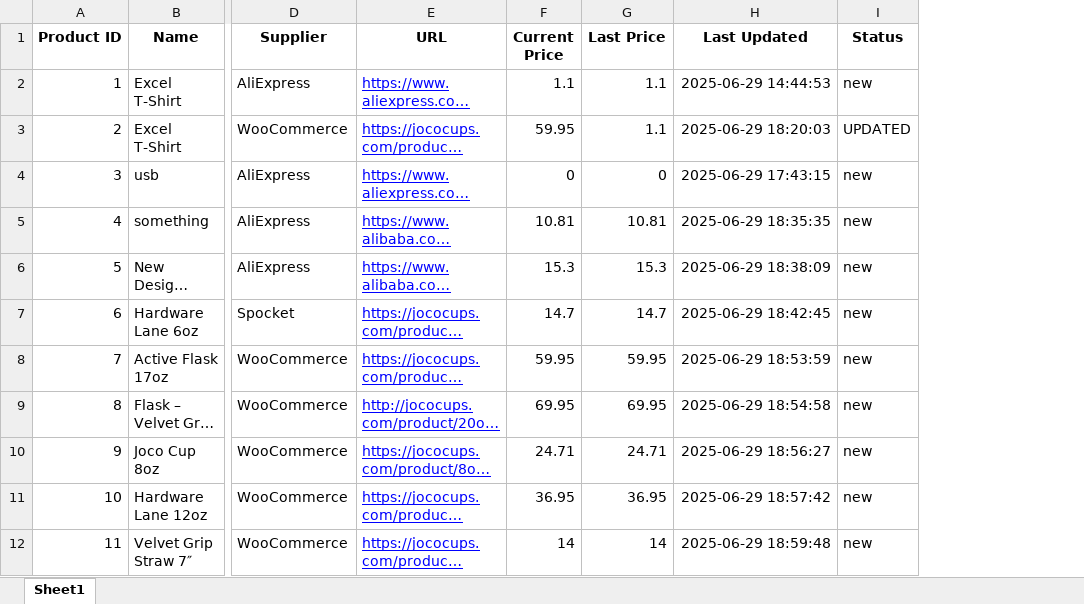
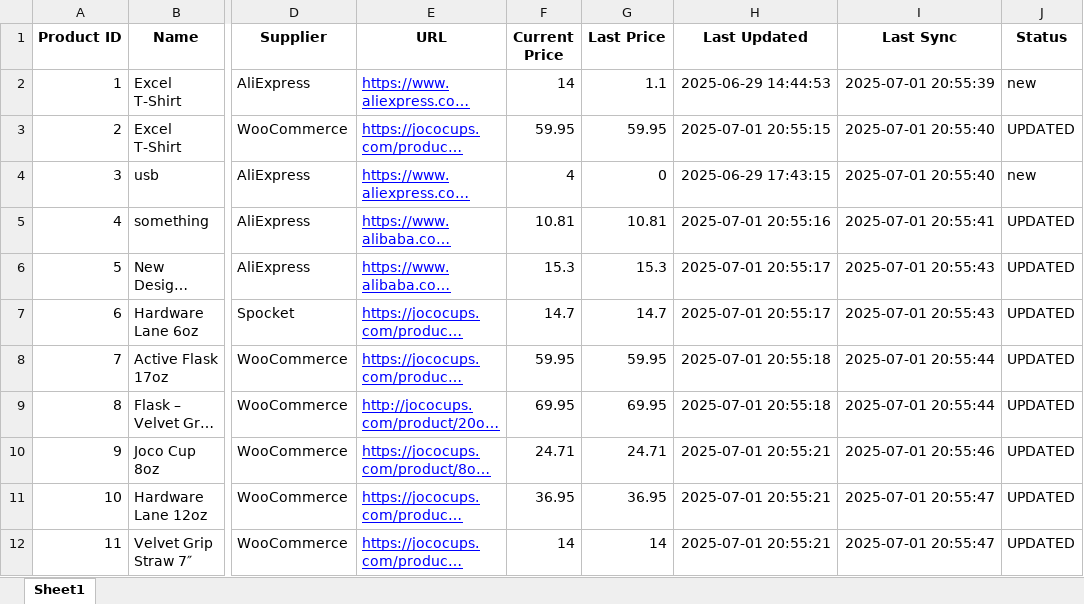
Before and after one commit to darrtech-coder/PricePulse, an Excel workbook: products.xlsx, sheet Sheet1, drawn as a sheet; only a part is shown, gaps mark what is left out; long unchanged cells end in …; values as stored, in another font and other column widths than the file's, no borders; addresses are those after the commit; the diff names each change by its address in the sheet, - before the commit and + after, or states it on an @@ line.

```diff
--- a/products.xlsx (sheet Sheet1)
+++ b/products.xlsx (sheet Sheet1)
+column I (Last Sync), rows 2-12: 2025-07-01 20:55:39 | 2025-07-01 20:55:40 | 2025-07-01 20:55:40 | 2025-07-01 20:55:41 | 2025-07-01 20:55:43 | 2025-07-01 20:55:43 | 2025-07-01 20:55:44 | 2025-07-01 20:55:44 | 2025-07-01 20:55:46 | 2025-07-01 20:55:47 | 2025-07-01 20:55:47
-F2 (Current Price): 1.1
+F2 (Current Price): 14
-G3 (Last Price): 1.1
+G3 (Last Price): 59.95
-H3 (Last Updated): 2025-06-29 18:20:03
+H3 (Last Updated): 2025-07-01 20:55:15
-F4 (Current Price): 0
+F4 (Current Price): 4
-H5 (Last Updated): 2025-06-29 18:35:35
+H5 (Last Updated): 2025-07-01 20:55:16
-J5:J12 (Status): new
+J5:J12 (Status): UPDATED
-H6 (Last Updated): 2025-06-29 18:38:09
+H6 (Last Updated): 2025-07-01 20:55:17
-H7 (Last Updated): 2025-06-29 18:42:45
+H7 (Last Updated): 2025-07-01 20:55:17
-H8 (Last Updated): 2025-06-29 18:53:59
+H8 (Last Updated): 2025-07-01 20:55:18
-H9 (Last Updated): 2025-06-29 18:54:58
+H9 (Last Updated): 2025-07-01 20:55:18
-H10 (Last Updated): 2025-06-29 18:56:27
+H10 (Last Updated): 2025-07-01 20:55:21
-H11 (Last Updated): 2025-06-29 18:57:42
+H11 (Last Updated): 2025-07-01 20:55:21
-H12 (Last Updated): 2025-06-29 18:59:48
+H12 (Last Updated): 2025-07-01 20:55:21
```
Also changed, not shown: product_history.xlsx, 5 other files.
